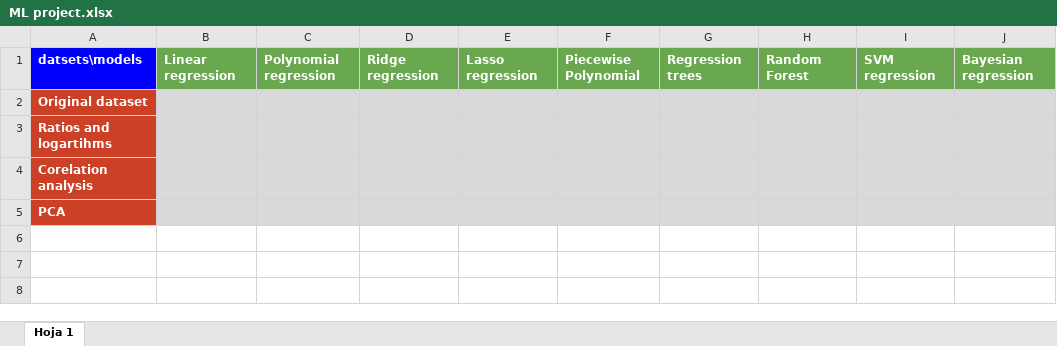
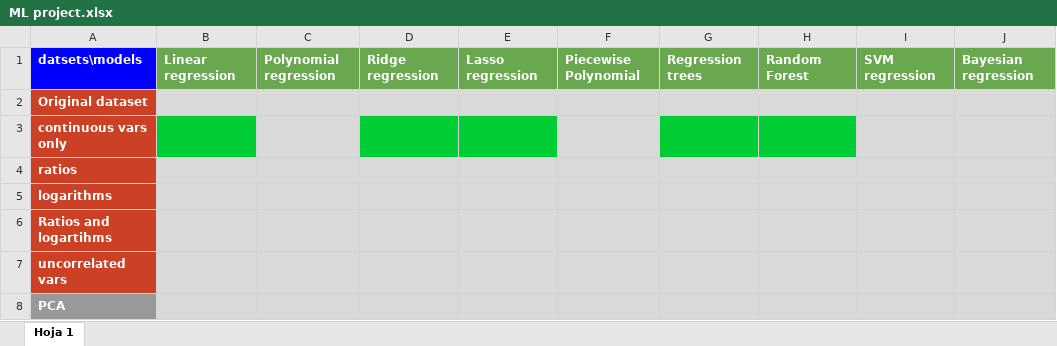
Before and after one commit to presmerats/House-price-prediction, an Excel workbook: Analysis Results/ML project.xlsx, sheet Hoja 1, drawn as a sheet; only a part is shown; values as stored, in another font and other column widths than the file's, no borders; addresses are those after the commit; rows hold the shown columns only; the diff names each change by its address in the sheet, - before the commit and + after, or states it on an @@ line.

```diff
--- a/Analysis Results/ML project.xlsx (sheet Hoja 1)
+++ b/Analysis Results/ML project.xlsx (sheet Hoja 1)
+row 3: continuous vars only
+row 4: ratios
+row 5: logarithms
-A7: Corelation analysis
+A7: uncorrelated vars
-A8 fill: #CC4125
+A8 fill: #999999
```
Also changed, not shown: 12 other files.
